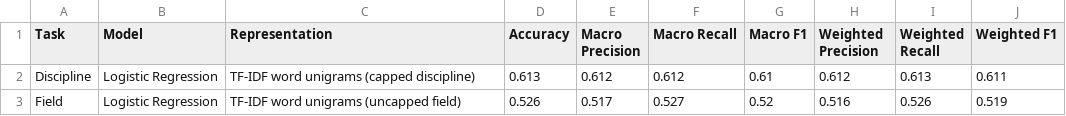
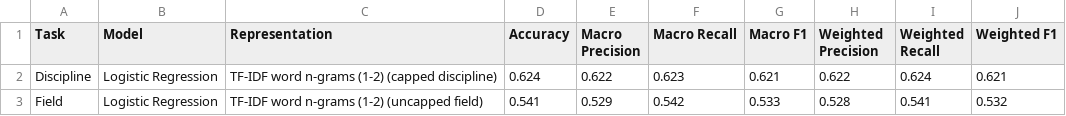
Before and after one commit to expaetra/CM3070_final_project, a CSV file: backend/data/results/expanded_modeling_results.csv, drawn as a sheet.

```diff
--- a/backend/data/results/expanded_modeling_results.csv
+++ b/backend/data/results/expanded_modeling_results.csv
@@ -1,3 +1,3 @@
 Task,Model,Representation,Accuracy,Macro Precision,Macro Recall,Macro F1,Weighted Precision,Weighted Recall,Weighted F1
-Discipline,Logistic Regression,TF-IDF word unigrams (capped discipline),0.613,0.612,0.612,0.61,0.612,0.613,0.611
-Field,Logistic Regression,TF-IDF word unigrams (uncapped field),0.526,0.517,0.527,0.52,0.516,0.526,0.519
+Discipline,Logistic Regression,TF-IDF word n-grams (1-2) (capped discipline),0.624,0.622,0.623,0.621,0.622,0.624,0.621
+Field,Logistic Regression,TF-IDF word n-grams (1-2) (uncapped field),0.541,0.529,0.542,0.533,0.528,0.541,0.532
```
